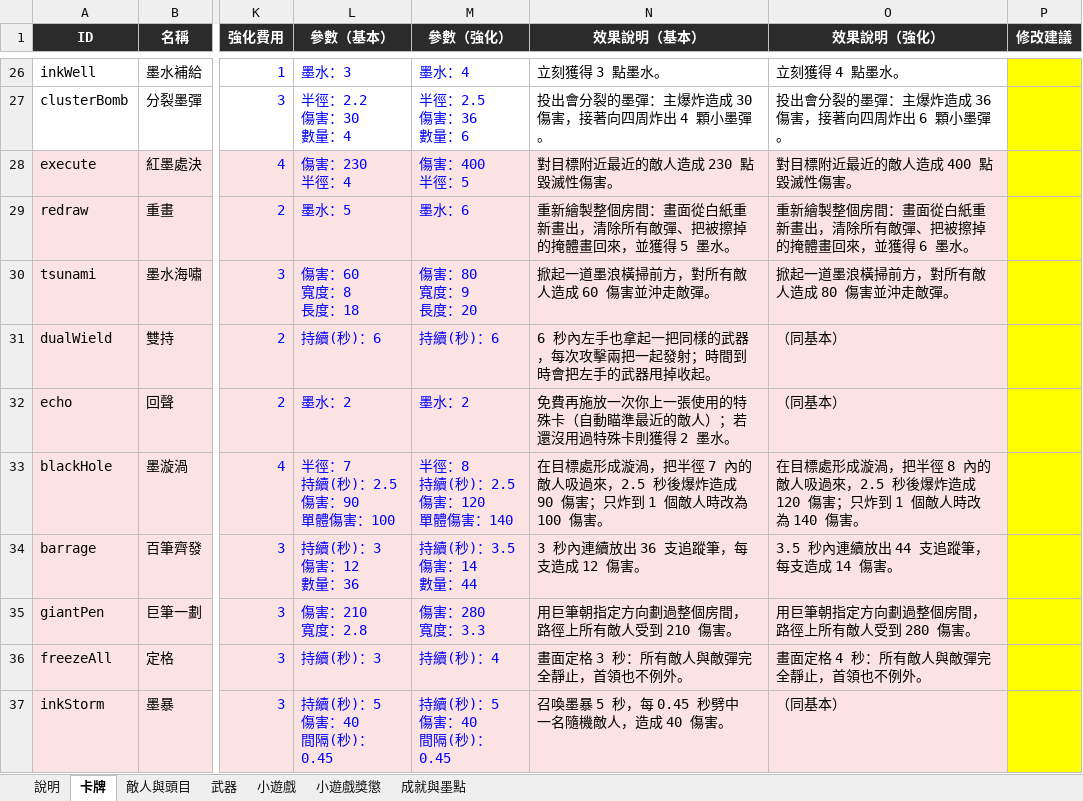
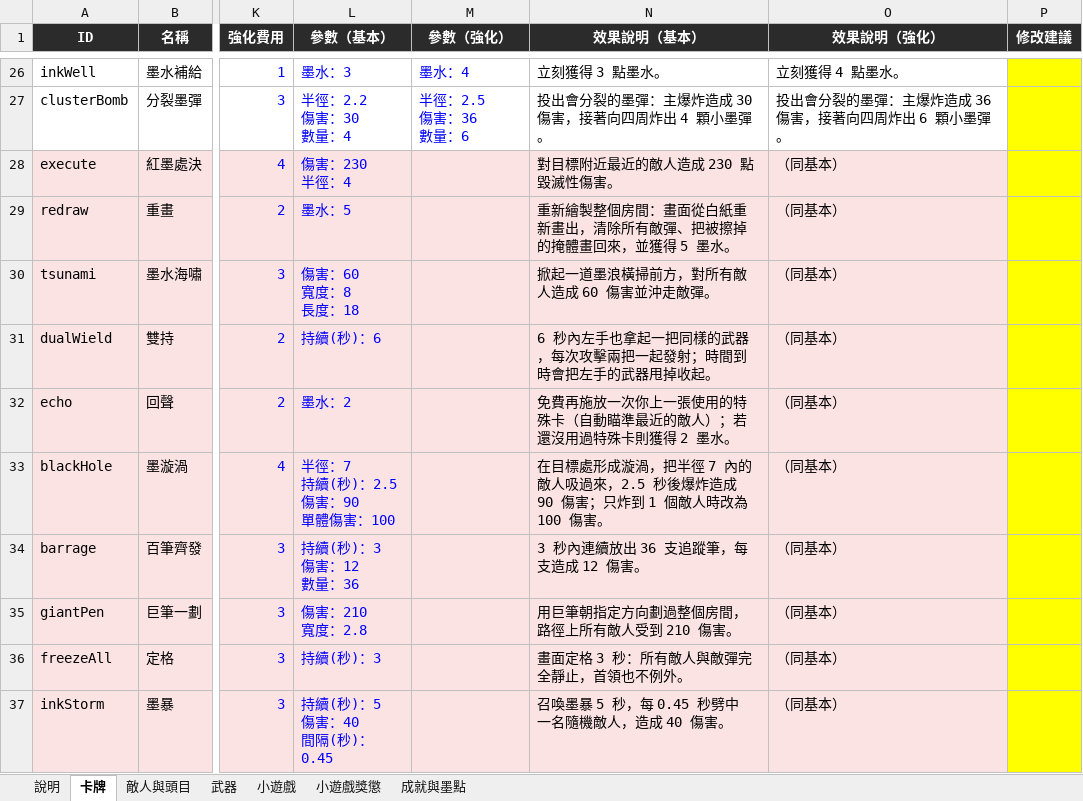
Before and after one commit to archie-30/FALLINK, an Excel workbook: 數值表.xlsx, sheet 卡牌, drawn as a sheet; only a part is shown, gaps mark what is left out; values as stored, in another font and other column widths than the file's, no borders; charts and pictures not drawn; ↵ is a line break in a cell; the diff names each change by its address in the sheet, - before the commit and + after, or states it on an @@ line.

```diff
--- a/數值表.xlsx (sheet 卡牌)
+++ b/數值表.xlsx (sheet 卡牌)
-M28 (參數（強化）): 傷害：400 ↵ 半徑：5
+M28 (參數（強化）): (empty)
-O28 (效果說明（強化）): 對目標附近最近的敵人造成 400 點毀滅性傷害。
+O28 (效果說明（強化）): （同基本）
-M29 (參數（強化）): 墨水：6
+M29 (參數（強化）): (empty)
-O29 (效果說明（強化）): 重新繪製整個房間：畫面從白紙重新畫出，清除所有敵彈、把被擦掉的掩體畫回來，並獲得 6 墨水。
+O29 (效果說明（強化）): （同基本）
-M30 (參數（強化）): 傷害：80 ↵ 寬度：9 ↵ 長度：20
+M30 (參數（強化）): (empty)
-O30 (效果說明（強化）): 掀起一道墨浪橫掃前方，對所有敵人造成 80 傷害並沖走敵彈。
+O30 (效果說明（強化）): （同基本）
-M31 (參數（強化）): 持續(秒)：6
+M31 (參數（強化）): (empty)
-M32 (參數（強化）): 墨水：2
+M32 (參數（強化）): (empty)
-M33 (參數（強化）): 半徑：8 ↵ 持續(秒)：2.5 ↵ 傷害：120 ↵ 單體傷害：140
+M33 (參數（強化）): (empty)
-O33 (效果說明（強化）): 在目標處形成漩渦，把半徑 8 內的敵人吸過來，2.5 秒後爆炸造成 120 傷害；只炸到 1 個敵人時改為 140 傷害。
+O33 (效果說明（強化）): （同基本）
-M34 (參數（強化）): 持續(秒)：3.5 ↵ 傷害：14 ↵ 數量：44
+M34 (參數（強化）): (empty)
-O34 (效果說明（強化）): 3.5 秒內連續放出 44 支追蹤筆，每支造成 14 傷害。
+O34 (效果說明（強化）): （同基本）
-M35 (參數（強化）): 傷害：280 ↵ 寬度：3.3
+M35 (參數（強化）): (empty)
-O35 (效果說明（強化）): 用巨筆朝指定方向劃過整個房間，路徑上所有敵人受到 280 傷害。
+O35 (效果說明（強化）): （同基本）
-M36 (參數（強化）): 持續(秒)：4
+M36 (參數（強化）): (empty)
-O36 (效果說明（強化）): 畫面定格 4 秒：所有敵人與敵彈完全靜止，首領也不例外。
+O36 (效果說明（強化）): （同基本）
-M37 (參數（強化）): 持續(秒)：5 ↵ 傷害：40 ↵ 間隔(秒)：0.45
+M37 (參數（強化）): (empty)
```
Also changed, not shown: 4 other files.
